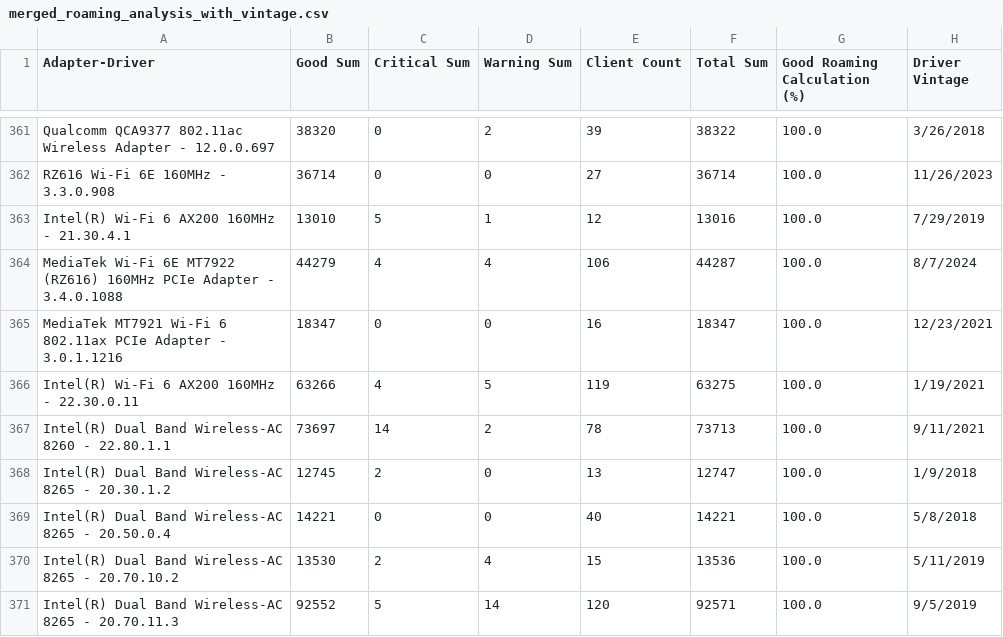
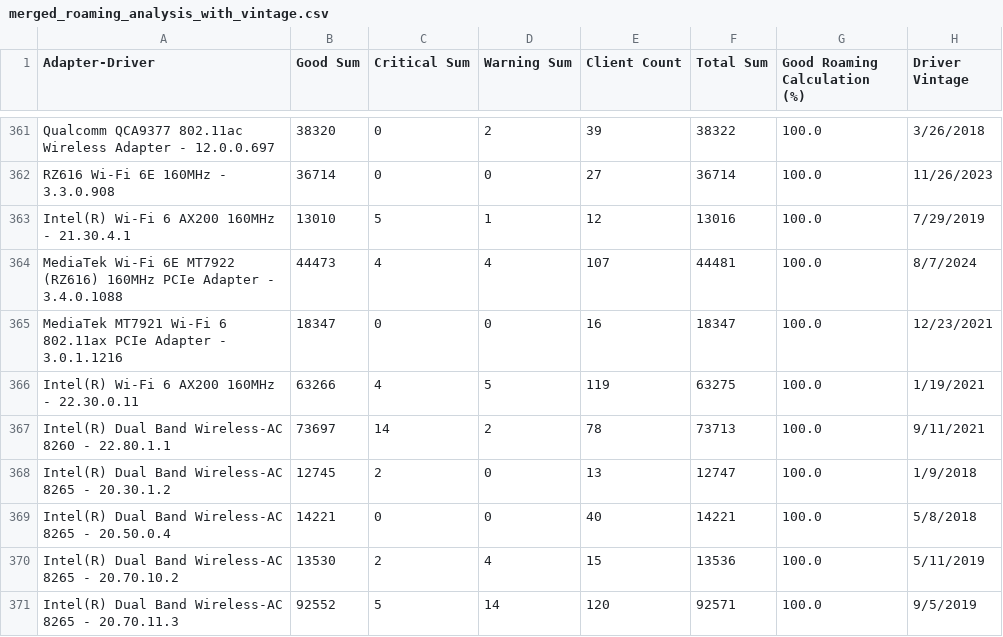
Before and after one commit to ecamulli/roaming, a CSV file: merged_roaming_analysis_with_vintage.csv, drawn as a sheet; only a part is shown, gaps mark what is left out; the diff covers the shown part only.

```diff
--- a/merged_roaming_analysis_with_vintage.csv
+++ b/merged_roaming_analysis_with_vintage.csv
@@ -363,3 +363,3 @@ RZ616 Wi-Fi 6E 160MHz - 3.3.0.908,36714,0,0,27,36714,100.0,11/26/2023
 Intel(R) Wi-Fi 6 AX200 160MHz - 21.30.4.1,13010,5,1,12,13016,100.0,7/29/2019
-MediaTek Wi-Fi 6E MT7922 (RZ616) 160MHz PCIe Adapter - 3.4.0.1088,44279,4,4,106,44287,100.0,8/7/2024
+MediaTek Wi-Fi 6E MT7922 (RZ616) 160MHz PCIe Adapter - 3.4.0.1088,44473,4,4,107,44481,100.0,8/7/2024
 MediaTek MT7921 Wi-Fi 6 802.11ax PCIe Adapter - 3.0.1.1216,18347,0,0,16,18347,100.0,12/23/2021
```
Also changed, not shown: 20 edited cells elsewhere in this file, 1 other file.
